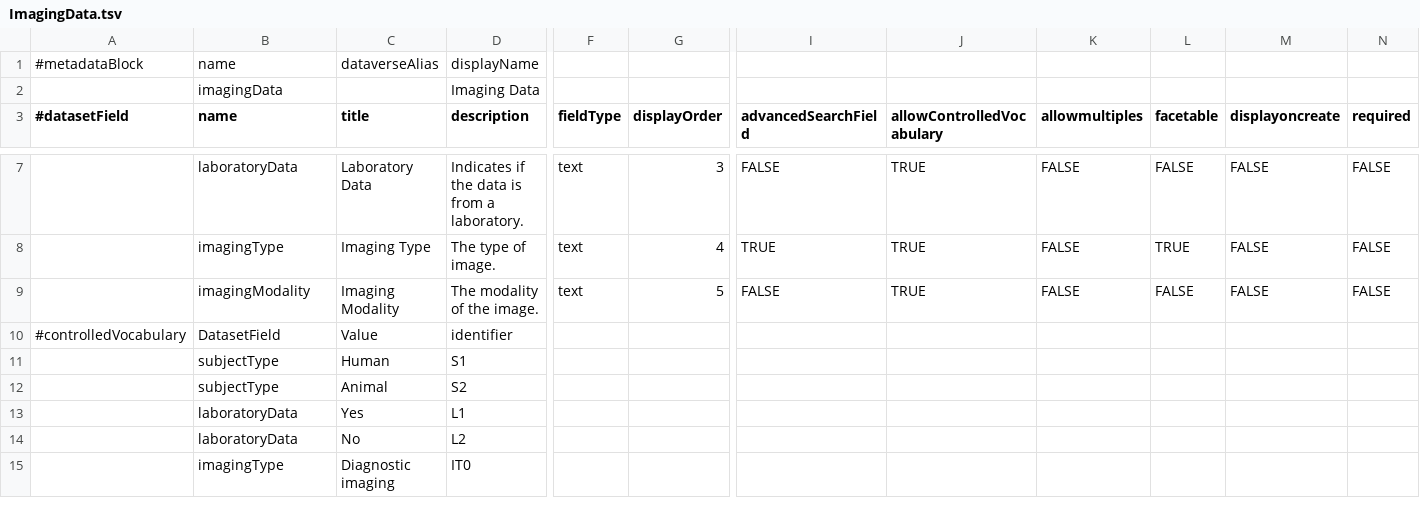
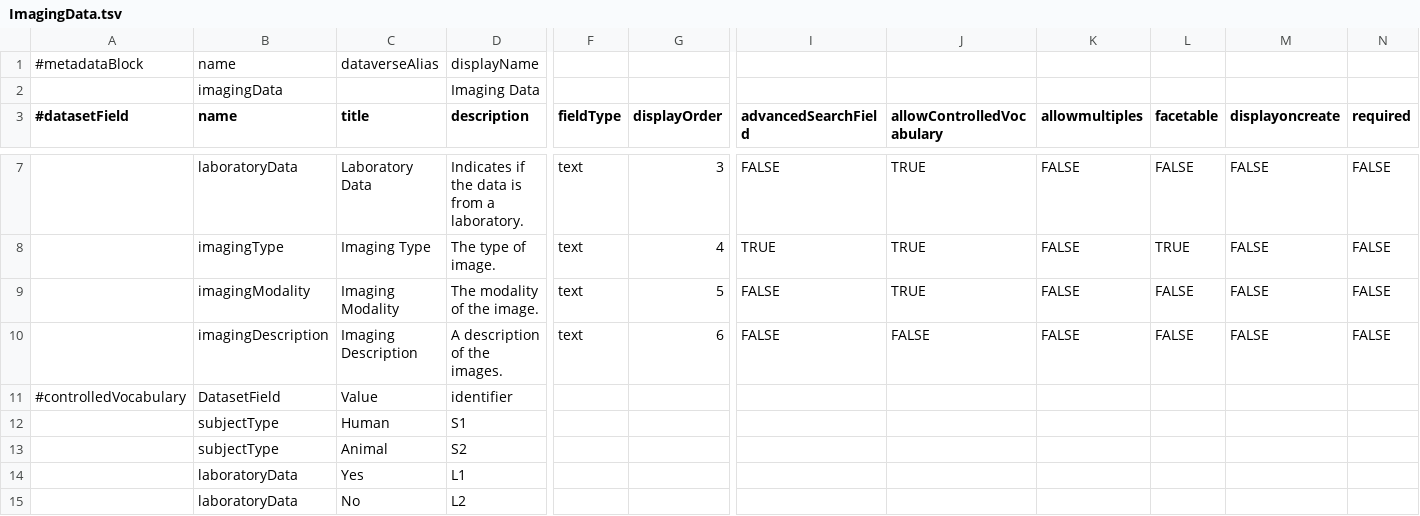
Before and after one commit to LauraHuisintveld/Medical-Metadata-Custom-blocks, a TSV file: ImagingData.tsv, drawn as a sheet; only a part is shown, gaps mark what is left out; the shorter side is filled out with more unchanged rows; rows hold the shown columns only; the diff names each change by its address in the sheet, - before the commit and + after, or states it on an @@ line.

Commit message:
Update ImagingData.tsv

```diff
--- a/ImagingData.tsv
+++ b/ImagingData.tsv
+row 10:  | imagingDescription | Imaging Description | A description of the images. | text | 6 | FALSE | FALSE | FALSE | FALSE | FALSE | FALSE
```
